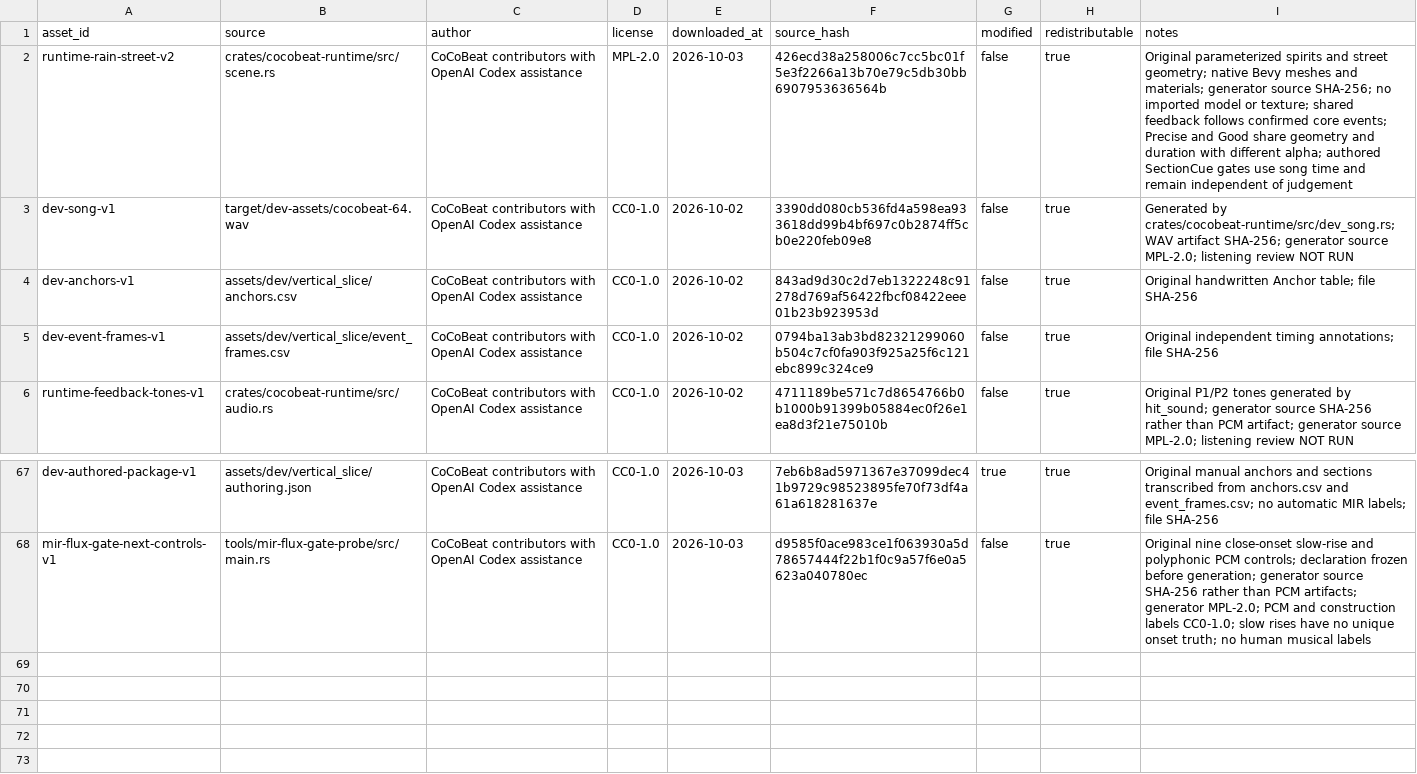
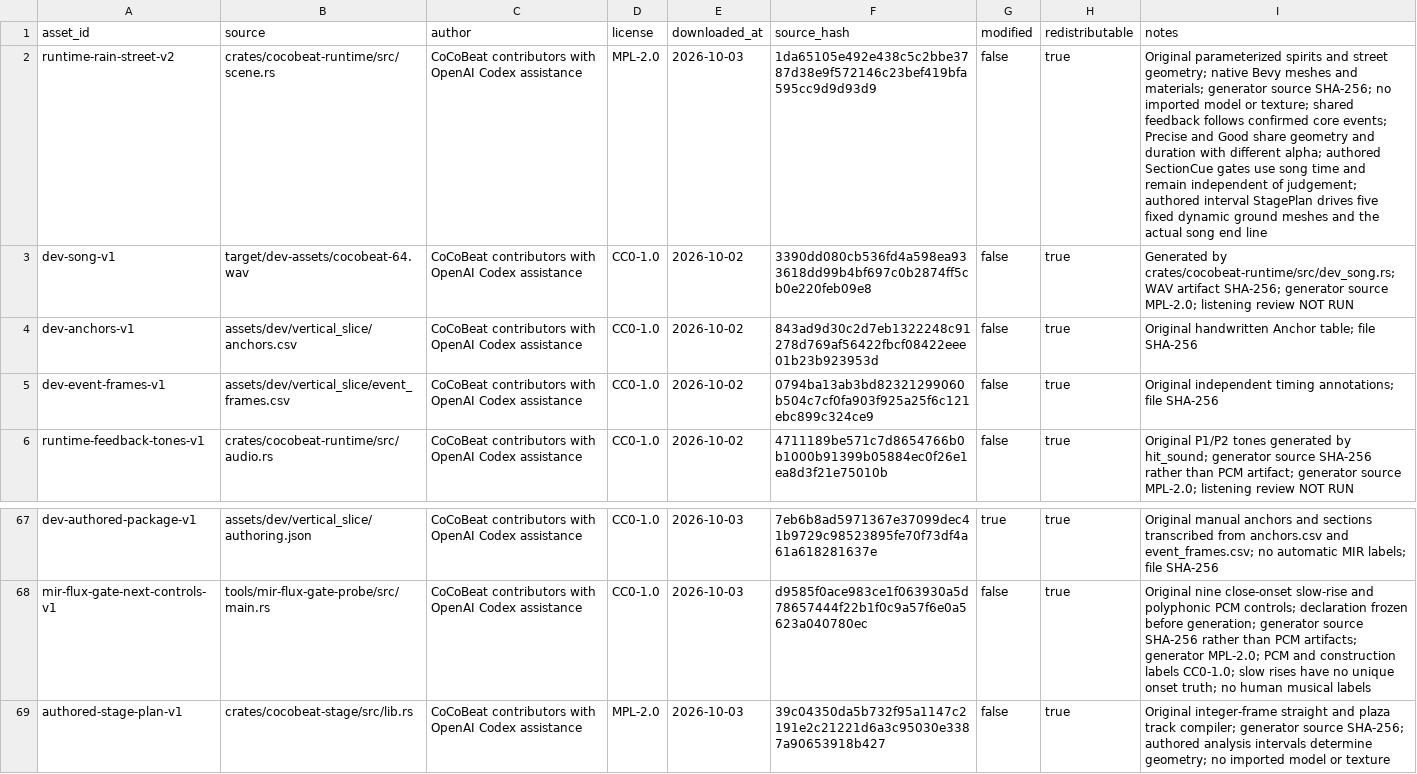
Before and after one commit to Xarth-Mai/CoCoBeat, a CSV file: licenses/ASSET_PROVENANCE.csv, drawn as a sheet; only a part is shown, gaps mark what is left out; the diff names each change by its address in the sheet, - before the commit and + after, or states it on an @@ line.

Commit message:
feat(stage): render deterministic authored tracks

```diff
--- a/licenses/ASSET_PROVENANCE.csv
+++ b/licenses/ASSET_PROVENANCE.csv
-F2 (source_hash): 426ecd38a258006c7cc5bc01f5e3f2266a13b70e79c5db30bb6907953636564b
+F2 (source_hash): 1da65105e492e438c5c2bbe3787d38e9f572146c23bef419bfa595cc9d9d93d9
-I2 (notes): …independent of judgement
+I2 (notes): …independent of judgement; authored interval StagePlan drives five fixed dynamic ground meshes and the actual song end line
+row 69: authored-stage-plan-v1 | crates/cocobeat-stage/src/lib.rs | CoCoBeat contributors with OpenAI Codex assistance | MPL-2.0 | 2026-10-03 | 39c04350da5b732f95a1147c2191e2c21221d6a3c95030e3387a90653918b427 | false | true | Original integer-frame straight and plaza track compiler; generator source SHA-256; authored analysis intervals determine geometry; no imported model or texture
```
Also changed, not shown: 22 other files.
